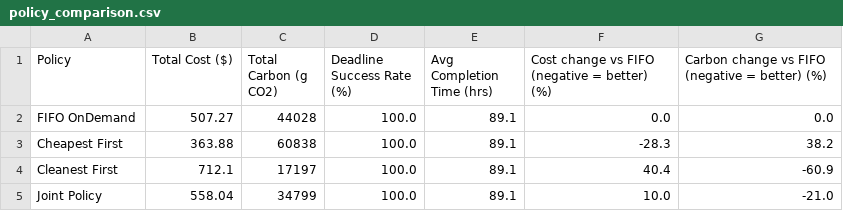
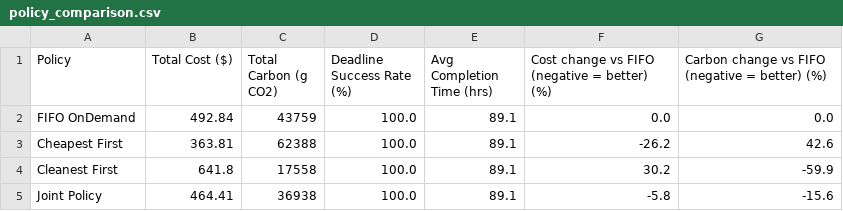
Before and after one commit to Chanakya-22/Greensched_carbon, a CSV file: docs/policy_comparison.csv, drawn as a sheet.

```diff
--- a/docs/policy_comparison.csv
+++ b/docs/policy_comparison.csv
@@ -1,5 +1,5 @@
 Policy,Total Cost ($),Total Carbon (g CO2),Deadline Success Rate (%),Avg Completion Time (hrs),Cost change vs FIFO (negative = better) (%),Carbon change vs FIFO (negative = better) (%)
-FIFO OnDemand,507.27,44028,100.0,89.1,0.0,0.0
-Cheapest First,363.88,60838,100.0,89.1,-28.3,38.2
-Cleanest First,712.1,17197,100.0,89.1,40.4,-60.9
-Joint Policy,558.04,34799,100.0,89.1,10.0,-21.0
+FIFO OnDemand,492.84,43759,100.0,89.1,0.0,0.0
+Cheapest First,363.81,62388,100.0,89.1,-26.2,42.6
+Cleanest First,641.8,17558,100.0,89.1,30.2,-59.9
+Joint Policy,464.41,36938,100.0,89.1,-5.8,-15.6
```
Also changed, not shown: 1 other file.
